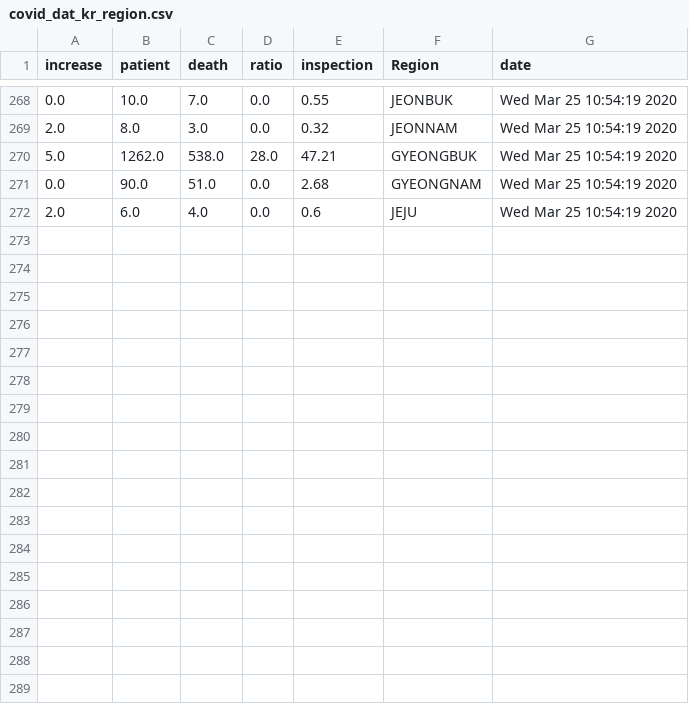
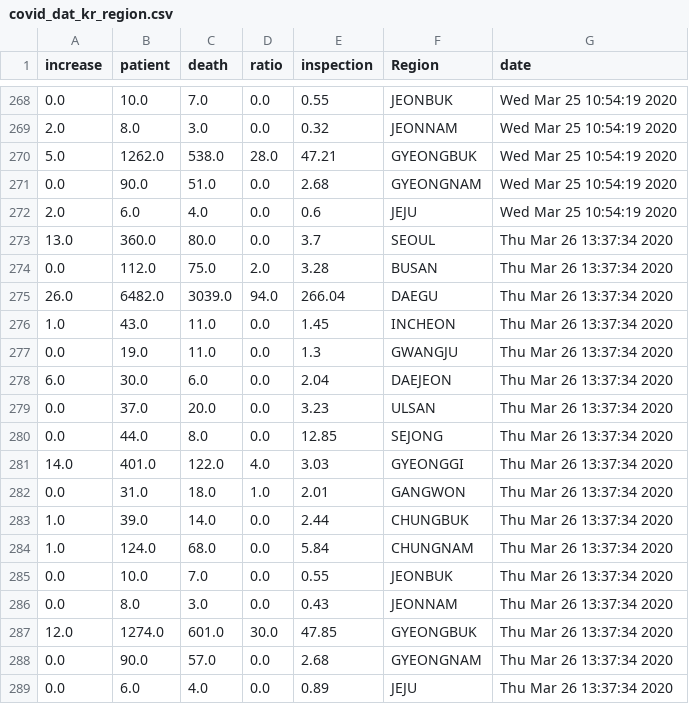
Before and after one commit to KKodiac/Covid19_Stats, a CSV file: Covid-19/Data/Korea/covid_dat_kr_region.csv, drawn as a sheet; only a part is shown, gaps mark what is left out; the diff names each change by its address in the sheet, - before the commit and + after, or states it on an @@ line.

Commit message:
Today's update on Covid19 && Workin on an API using FastAPI

```diff
--- a/Covid-19/Data/Korea/covid_dat_kr_region.csv
+++ b/Covid-19/Data/Korea/covid_dat_kr_region.csv
+row 273: 13.0 | 360.0 | 80.0 | 0.0 | 3.7 | SEOUL | Thu Mar 26 13:37:34 2020
+row 274: 0.0 | 112.0 | 75.0 | 2.0 | 3.28 | BUSAN | Thu Mar 26 13:37:34 2020
+row 275: 26.0 | 6482.0 | 3039.0 | 94.0 | 266.04 | DAEGU | Thu Mar 26 13:37:34 2020
+row 276: 1.0 | 43.0 | 11.0 | 0.0 | 1.45 | INCHEON | Thu Mar 26 13:37:34 2020
+row 277: 0.0 | 19.0 | 11.0 | 0.0 | 1.3 | GWANGJU | Thu Mar 26 13:37:34 2020
+row 278: 6.0 | 30.0 | 6.0 | 0.0 | 2.04 | DAEJEON | Thu Mar 26 13:37:34 2020
+row 279: 0.0 | 37.0 | 20.0 | 0.0 | 3.23 | ULSAN | Thu Mar 26 13:37:34 2020
+row 280: 0.0 | 44.0 | 8.0 | 0.0 | 12.85 | SEJONG | Thu Mar 26 13:37:34 2020
+row 281: 14.0 | 401.0 | 122.0 | 4.0 | 3.03 | GYEONGGI | Thu Mar 26 13:37:34 2020
+row 282: 0.0 | 31.0 | 18.0 | 1.0 | 2.01 | GANGWON | Thu Mar 26 13:37:34 2020
+row 283: 1.0 | 39.0 | 14.0 | 0.0 | 2.44 | CHUNGBUK | Thu Mar 26 13:37:34 2020
+row 284: 1.0 | 124.0 | 68.0 | 0.0 | 5.84 | CHUNGNAM | Thu Mar 26 13:37:34 2020
+row 285: 0.0 | 10.0 | 7.0 | 0.0 | 0.55 | JEONBUK | Thu Mar 26 13:37:34 2020
+row 286: 0.0 | 8.0 | 3.0 | 0.0 | 0.43 | JEONNAM | Thu Mar 26 13:37:34 2020
+row 287: 12.0 | 1274.0 | 601.0 | 30.0 | 47.85 | GYEONGBUK | Thu Mar 26 13:37:34 2020
+row 288: 0.0 | 90.0 | 57.0 | 0.0 | 2.68 | GYEONGNAM | Thu Mar 26 13:37:34 2020
+row 289: 0.0 | 6.0 | 4.0 | 0.0 | 0.89 | JEJU | Thu Mar 26 13:37:34 2020
```
Also changed, not shown: Covid-19/Data/Korea/covid_dat_kr_total.csv, Covid-19/Data/World/new_covid_dat.csv, 3 other files.
